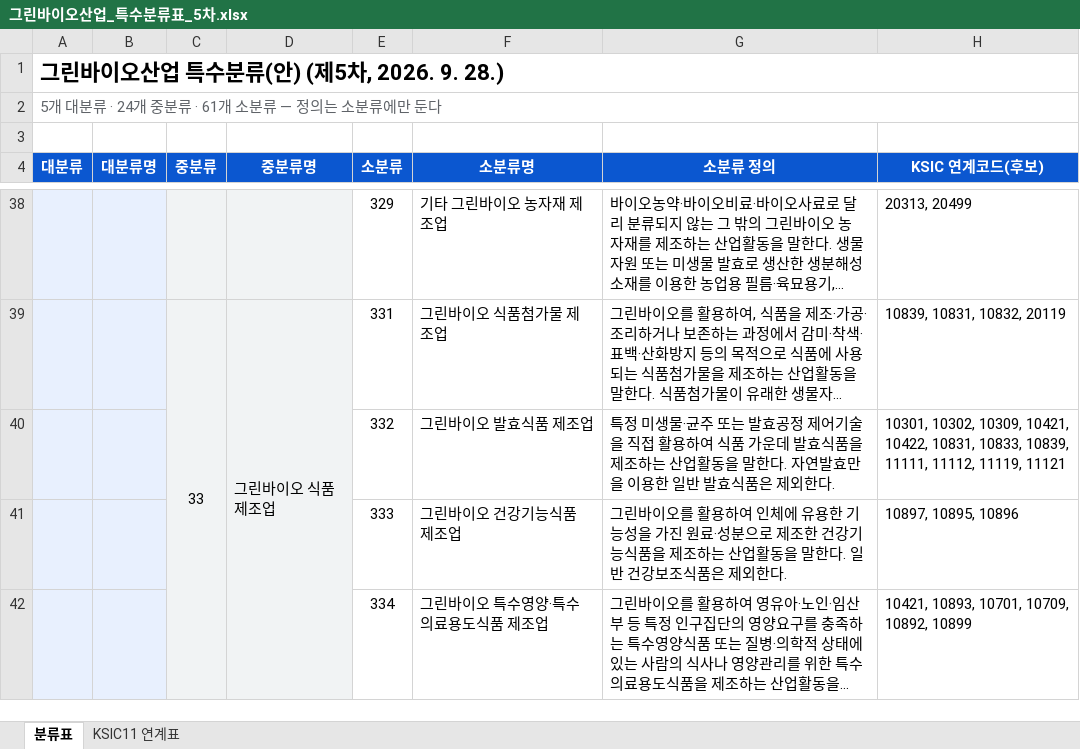
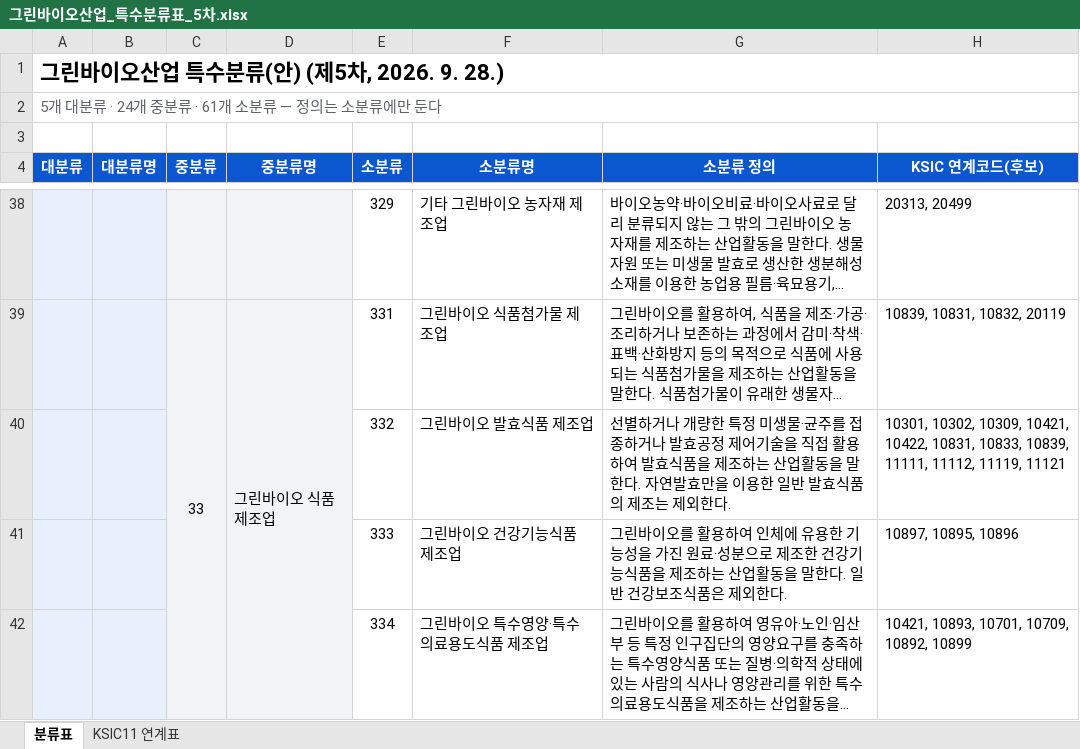
Before and after one commit to eins-going/classification_greenbio, an Excel workbook: xlsx/그린바이오산업_특수분류표_5차.xlsx, sheet 분류표, drawn as a sheet; only a part is shown, gaps mark what is left out; long unchanged cells end in …; values as stored, in another font and other column widths than the file's, no borders; the diff names each change by its address in the sheet, - before the commit and + after, or states it on an @@ line.

```diff
--- a/xlsx/그린바이오산업_특수분류표_5차.xlsx (sheet 분류표)
+++ b/xlsx/그린바이오산업_특수분류표_5차.xlsx (sheet 분류표)
-G40 (소분류 정의): 특정 미생물·균주 또는 발효공정 제어기술을 직접 활용하여 식품 가운데 발효식품을 제조하는 산업활동을 말한다. 자연발효만을 이용한 일반 발효식품은 제외한…
+G40 (소분류 정의): 선별하거나 개량한 특정 미생물·균주를 접종하거나 발효공정 제어기술을 직접 활용하여 발효식품을 제조하는 산업활동을 말한다. 자연발효만을 이용한 일반 발효식품의 제조는 제외한…
```
Also changed, not shown: 2 other files.
